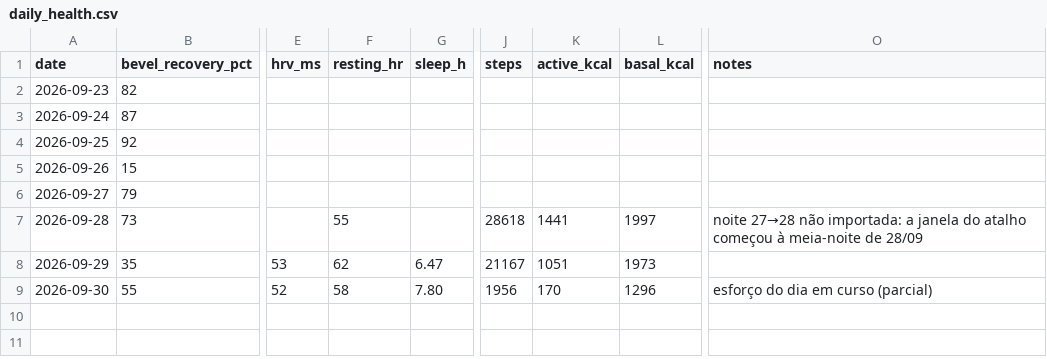
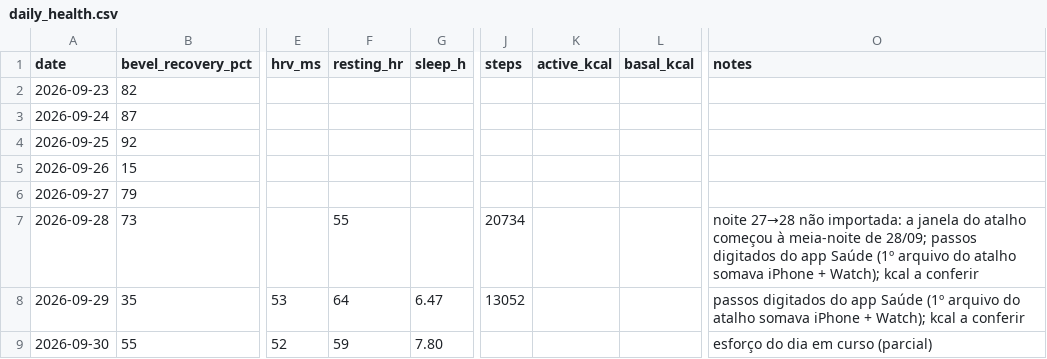
Before and after one commit to jivagomenezes/fitness-log, a CSV file: data/daily_health.csv, drawn as a sheet; only a part is shown, gaps mark what is left out; the diff names each change by its address in the sheet, - before the commit and + after, or states it on an @@ line.

```diff
--- a/data/daily_health.csv
+++ b/data/daily_health.csv
-J7 (steps): 28618
+J7 (steps): 20734
-K7 (active_kcal): 1441
+K7 (active_kcal): (empty)
-L7 (basal_kcal): 1997
+L7 (basal_kcal): (empty)
-O7 (notes): …meia-noite de 28/09
+O7 (notes): …meia-noite de 28/09; passos digitados do app Saúde (1º arquivo do atalho somava iPhone + Watch); kcal a conferir
-F8 (resting_hr): 62
+F8 (resting_hr): 64
-J8 (steps): 21167
+J8 (steps): 13052
-K8 (active_kcal): 1051
+K8 (active_kcal): (empty)
-L8 (basal_kcal): 1973
+L8 (basal_kcal): (empty)
-O8 (notes): (empty)
+O8 (notes): passos digitados do app Saúde (1º arquivo do atalho somava iPhone + Watch); kcal a conferir
-F9 (resting_hr): 58
+F9 (resting_hr): 59
-J9 (steps): 1956
+J9 (steps): (empty)
-K9 (active_kcal): 170
+K9 (active_kcal): (empty)
-L9 (basal_kcal): 1296
+L9 (basal_kcal): (empty)
```
Also changed, not shown: 3 other files.
